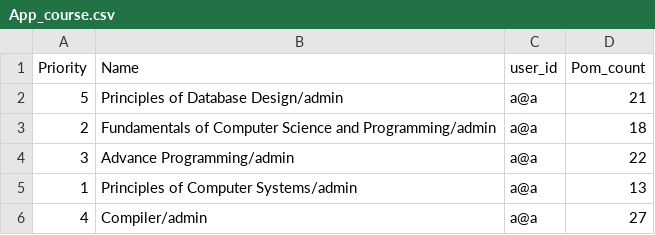
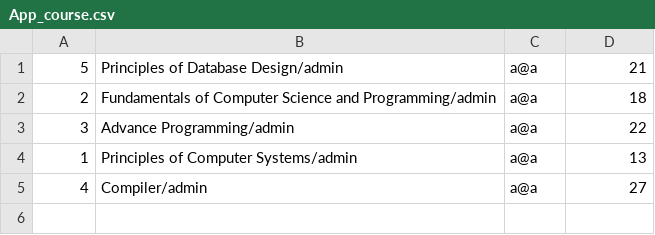
Before and after one commit to kiyan-rezaee/Planning-App, a CSV file: App_course.csv, drawn as a sheet; the diff names each change by its address in the sheet, - before the commit and + after, or states it on an @@ line.

```diff
--- a/App_course.csv
+++ b/App_course.csv
-row 1: Priority | Name | user_id | Pom_count
```
Also changed, not shown: App_pom.csv, 3 other files.
